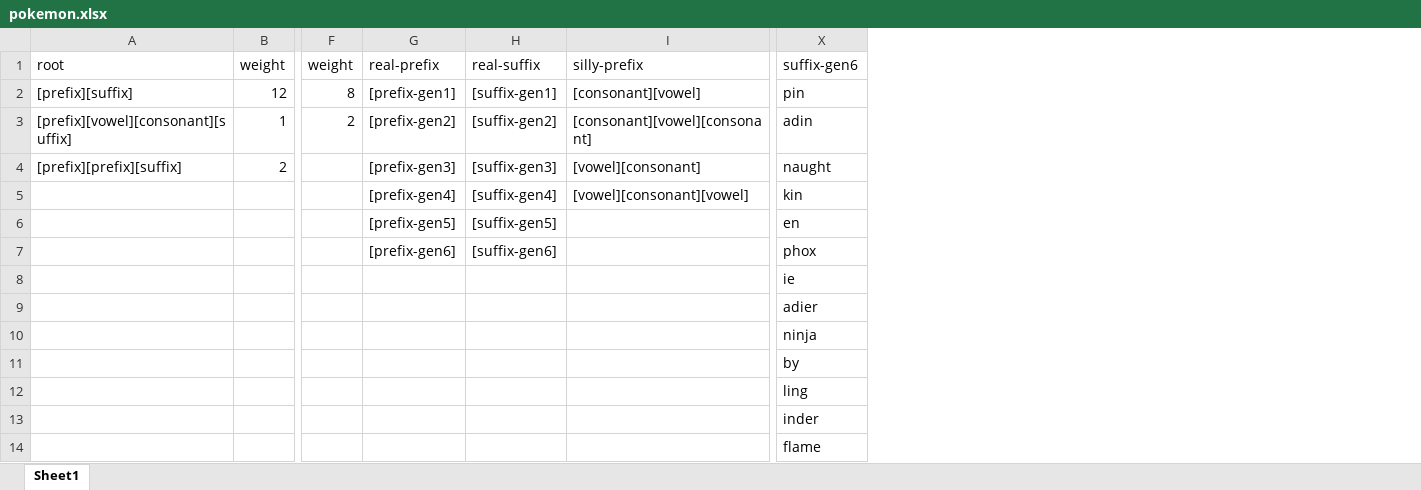
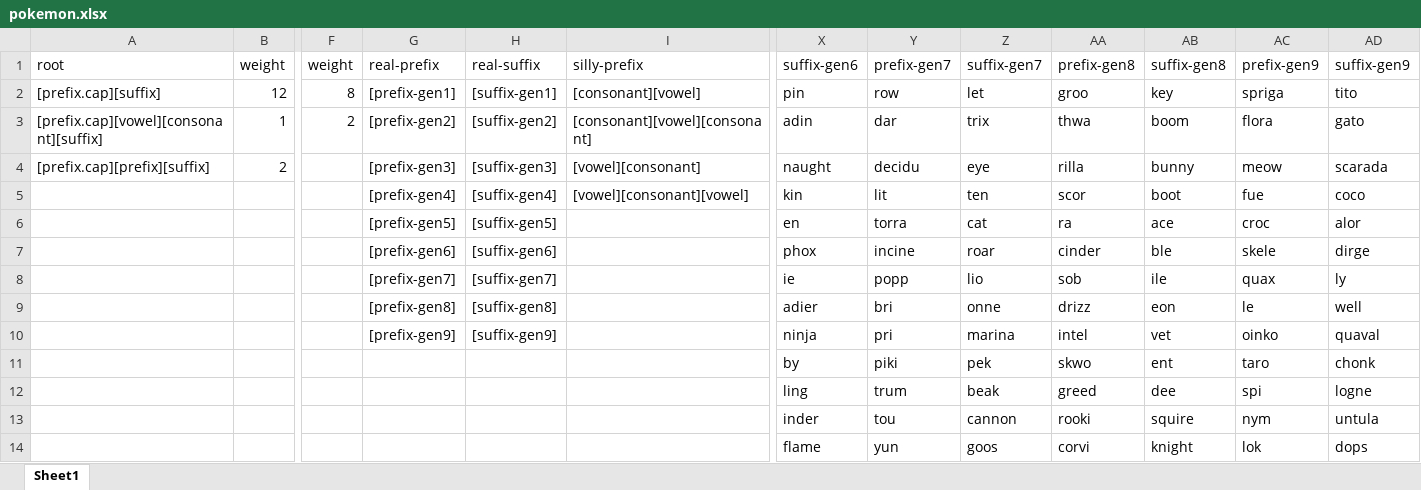
Before and after one commit to StinkyMilo/MiloTextGen, an Excel workbook: example_grammars/pokemon.xlsx, sheet Sheet1, drawn as a sheet; only a part is shown, gaps mark what is left out; values as stored, in another font and other column widths than the file's, no borders; the diff names each change by its address in the sheet, - before the commit and + after, or states it on an @@ line.

Commit message:
pokemon updated

```diff
--- a/example_grammars/pokemon.xlsx (sheet Sheet1)
+++ b/example_grammars/pokemon.xlsx (sheet Sheet1)
+column Y (prefix-gen7), rows 2-14: row | dar | decidu | lit | torra | incine | popp | bri | pri | piki | trum | tou | yun
+column Z (suffix-gen7), rows 2-14: let | trix | eye | ten | cat | roar | lio | onne | marina | pek | beak | cannon | goos
+column AA (prefix-gen8), rows 2-14: groo | thwa | rilla | scor | ra | cinder | sob | drizz | intel | skwo | greed | rooki | corvi
+column AB (suffix-gen8), rows 2-14: key | boom | bunny | boot | ace | ble | ile | eon | vet | ent | dee | squire | knight
+column AC (prefix-gen9), rows 2-14: spriga | flora | meow | fue | croc | skele | quax | le | oinko | taro | spi | nym | lok
+column AD (suffix-gen9), rows 2-14: tito | gato | scarada | coco | alor | dirge | ly | well | quaval | chonk | logne | untula | dops
-A2 (root): [prefix][suffix]
+A2 (root): [prefix.cap][suffix]
-A3 (root): [prefix][vowel][consonant][suffix]
+A3 (root): [prefix.cap][vowel][consonant][suffix]
-A4 (root): [prefix][prefix][suffix]
+A4 (root): [prefix.cap][prefix][suffix]
-G8 (real-prefix): (empty)
+G8 (real-prefix): [prefix-gen7]
-H8 (real-suffix): (empty)
+H8 (real-suffix): [suffix-gen7]
-G9 (real-prefix): (empty)
+G9 (real-prefix): [prefix-gen8]
-H9 (real-suffix): (empty)
+H9 (real-suffix): [suffix-gen8]
-G10 (real-prefix): (empty)
+G10 (real-prefix): [prefix-gen9]
-H10 (real-suffix): (empty)
+H10 (real-suffix): [suffix-gen9]
```
Also changed, not shown: 3 other files.
